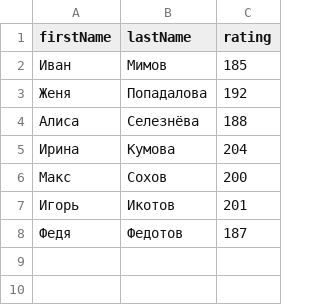
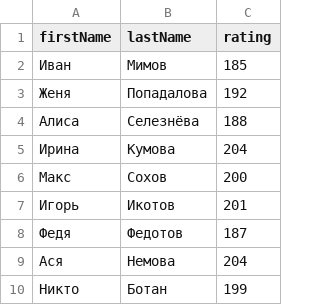
Before and after one commit to permCoding/se-24, a CSV file: part_2/lections/00-express/lect-04-ejs/json/users.csv, drawn as a sheet; the diff names each change by its address in the sheet, - before the commit and + after, or states it on an @@ line.

```diff
--- a/part_2/lections/00-express/lect-04-ejs/json/users.csv
+++ b/part_2/lections/00-express/lect-04-ejs/json/users.csv
+row 9: Ася | Немова | 204
+row 10: Никто | Ботан | 199
```
Also changed, not shown: 3 other files.
